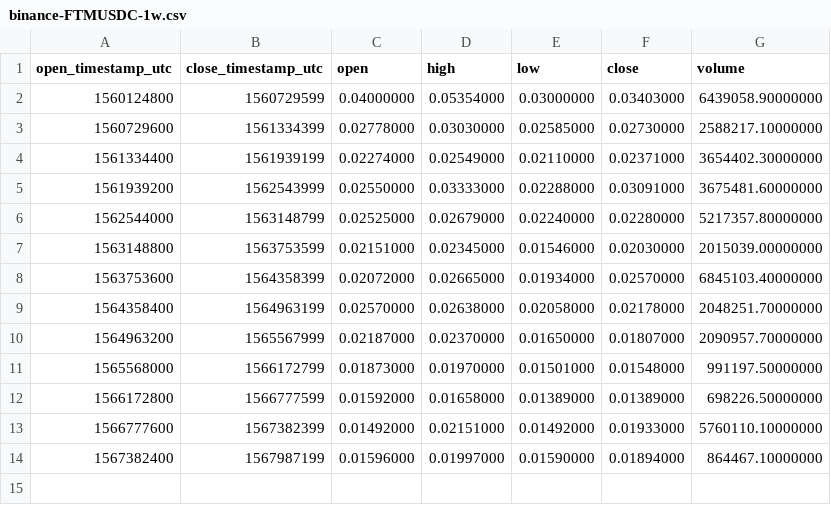
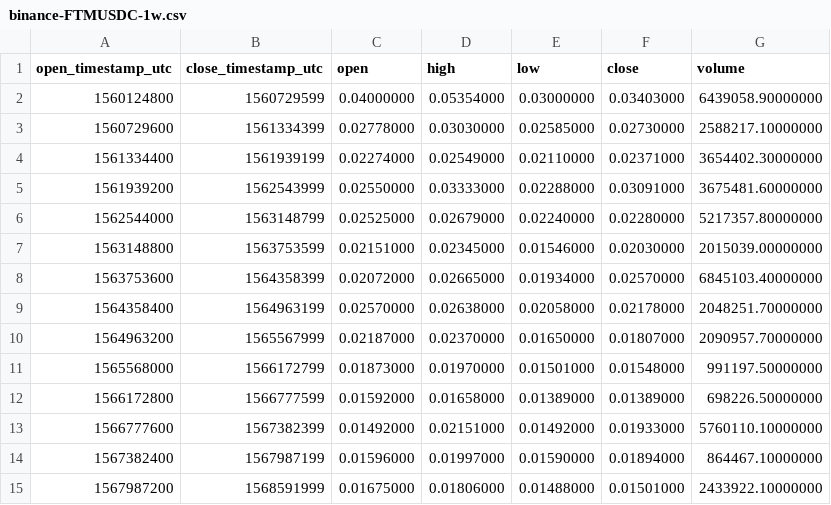
Before and after one commit to cryptobigbro/binance-FTMUSDC, a CSV file: binance-FTMUSDC-1w.csv, drawn as a sheet.

```diff
--- a/binance-FTMUSDC-1w.csv
+++ b/binance-FTMUSDC-1w.csv
@@ -14 +14,2 @@ open_timestamp_utc,close_timestamp_utc,open,high,low,close,volume
 1567382400,1567987199,0.01596000,0.01997000,0.01590000,0.01894000,864467.10000000
+1567987200,1568591999,0.01675000,0.01806000,0.01488000,0.01501000,2433922.10000000
```
Also changed, not shown: binance-FTMUSDC-1d.csv, binance-FTMUSDC-1h.csv.
